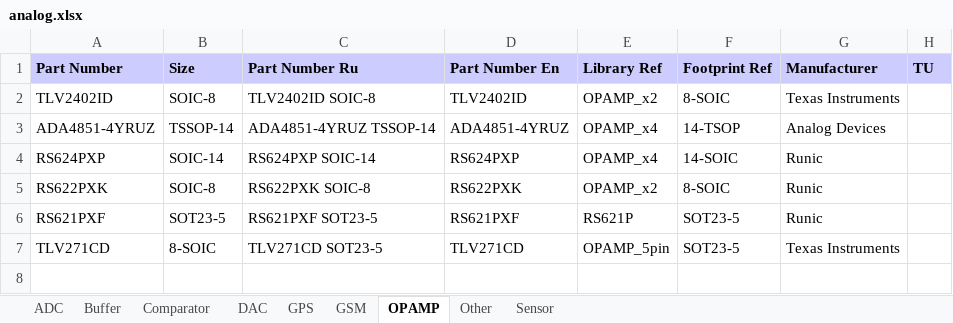
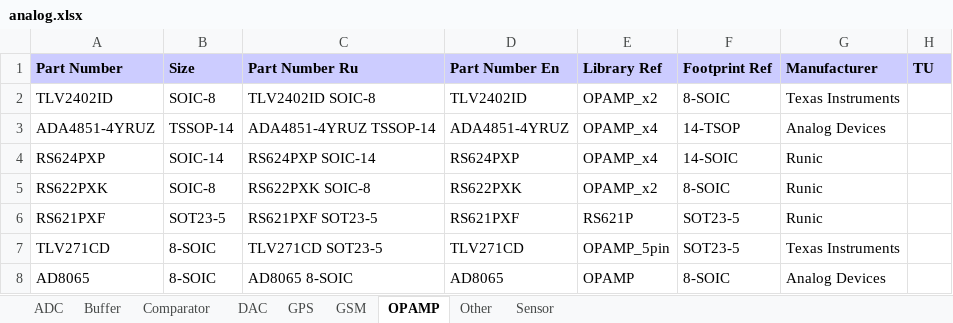
Before and after one commit to garou-g/elem_altium_db2, an Excel workbook: library/analog.xlsx, sheet OPAMP, drawn as a sheet; values as stored, in another font and other column widths than the file's, no borders; the diff names each change by its address in the sheet, - before the commit and + after, or states it on an @@ line.

```diff
--- a/library/analog.xlsx (sheet OPAMP)
+++ b/library/analog.xlsx (sheet OPAMP)
+row 8: AD8065 | 8-SOIC | AD8065 8-SOIC | AD8065 | OPAMP | 8-SOIC | Analog Devices
```
Also changed, not shown: sheet Other, library/rf.xlsx.
